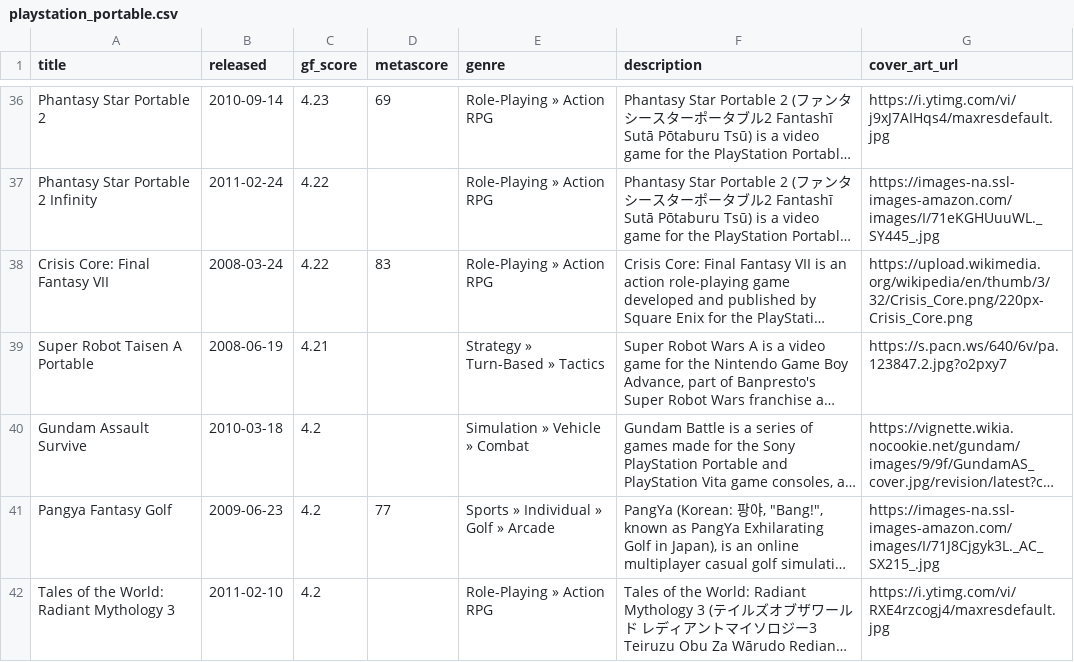
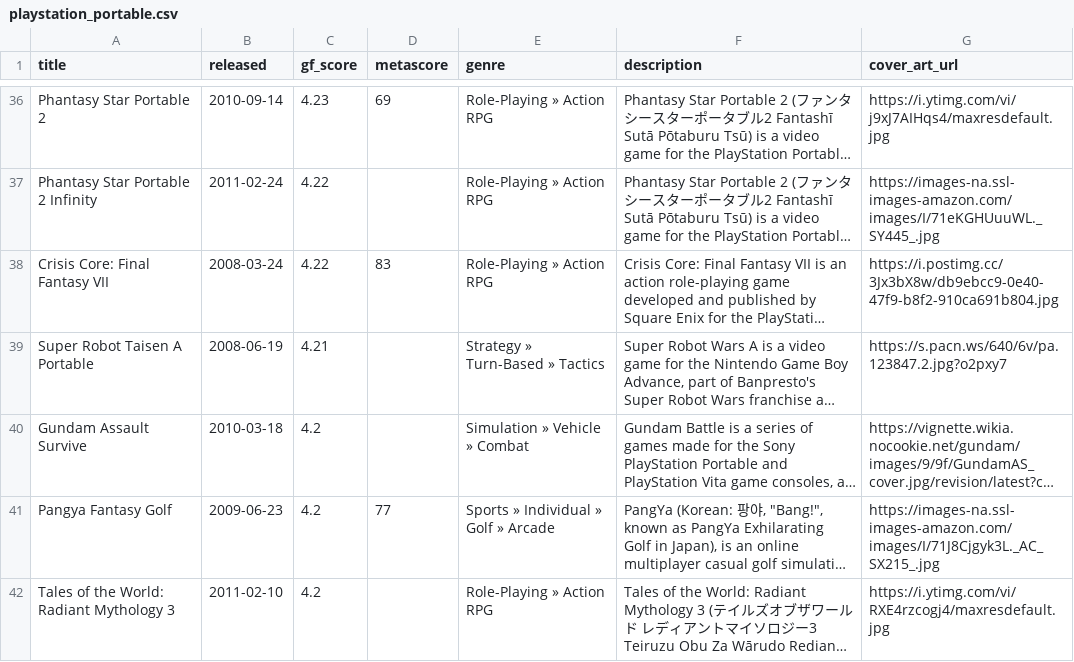
Before and after one commit to karlforshaw/opengamedb, a CSV file: playstation_portable.csv, drawn as a sheet; only a part is shown, gaps mark what is left out; long unchanged cells end in …; the diff names each change by its address in the sheet, - before the commit and + after, or states it on an @@ line.

Commit message:
Fixed Crisis Core
Signed-off-by: Karl Forshaw <karlforshaw@gmail.com>

```diff
--- a/playstation_portable.csv
+++ b/playstation_portable.csv
-G38 (cover_art_url): https://upload.wikimedia.org/wikipedia/en/thumb/3/32/Crisis_Core.png/220px-Crisis_Core.png
+G38 (cover_art_url): https://i.postimg.cc/3Jx3bX8w/db9ebcc9-0e40-47f9-b8f2-910ca691b804.jpg
```
